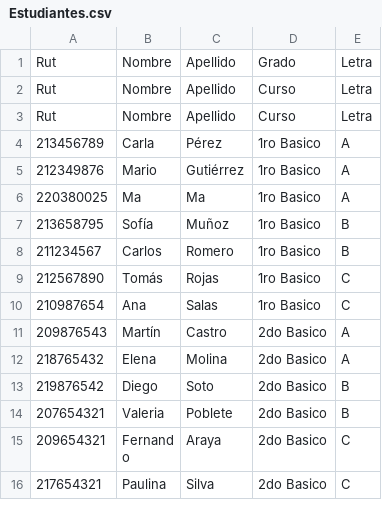
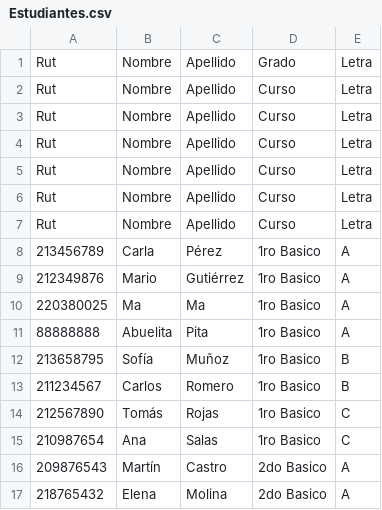
Before and after one commit to Hantahstar/Proyecto_Final_SIA, a CSV file: src/main/java/Estudiantes.csv, drawn as a sheet; only a part is shown; the shorter side is filled out with more unchanged rows; the diff names each change by its address in the sheet, - before the commit and + after, or states it on an @@ line.

```diff
--- a/src/main/java/Estudiantes.csv
+++ b/src/main/java/Estudiantes.csv
+row 4: Rut | Nombre | Apellido | Curso | Letra
+row 5: Rut | Nombre | Apellido | Curso | Letra
+row 6: Rut | Nombre | Apellido | Curso | Letra
+row 7: Rut | Nombre | Apellido | Curso | Letra
+row 11: 88888888 | Abuelita | Pita | 1ro Basico | A
```
Also changed, not shown: 4 other files.
